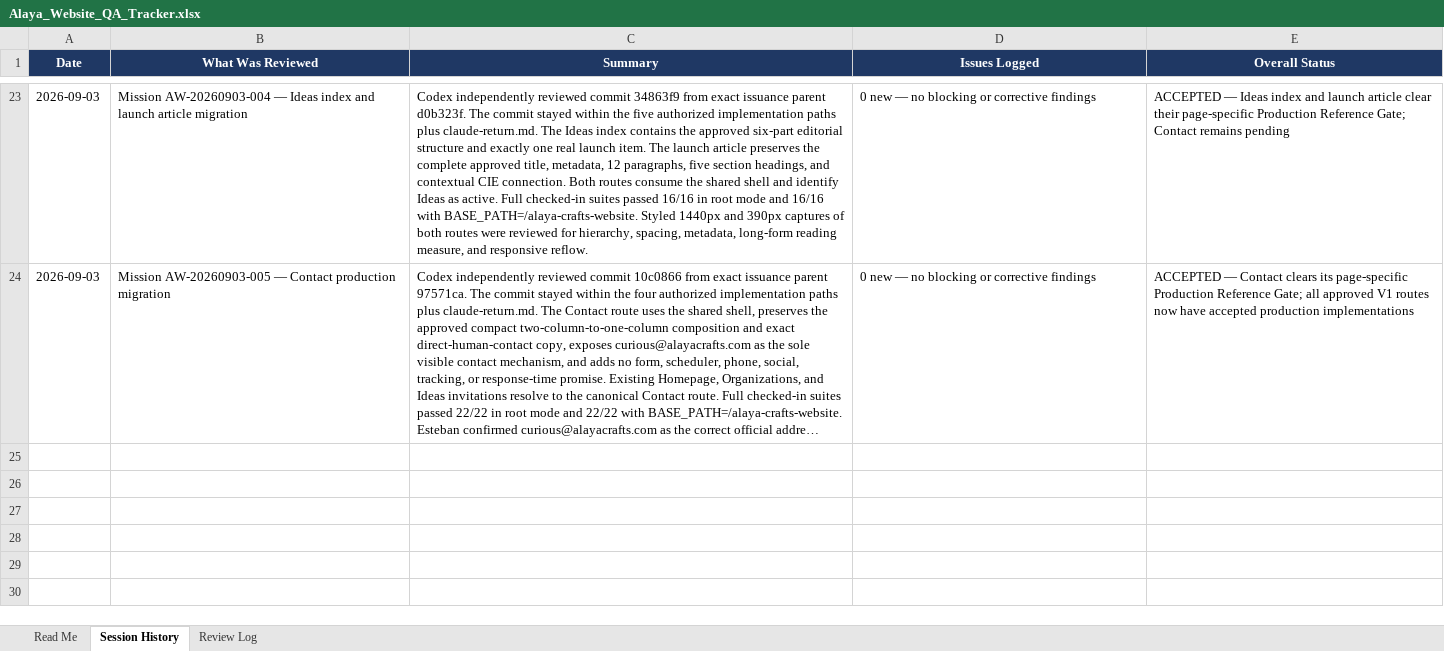
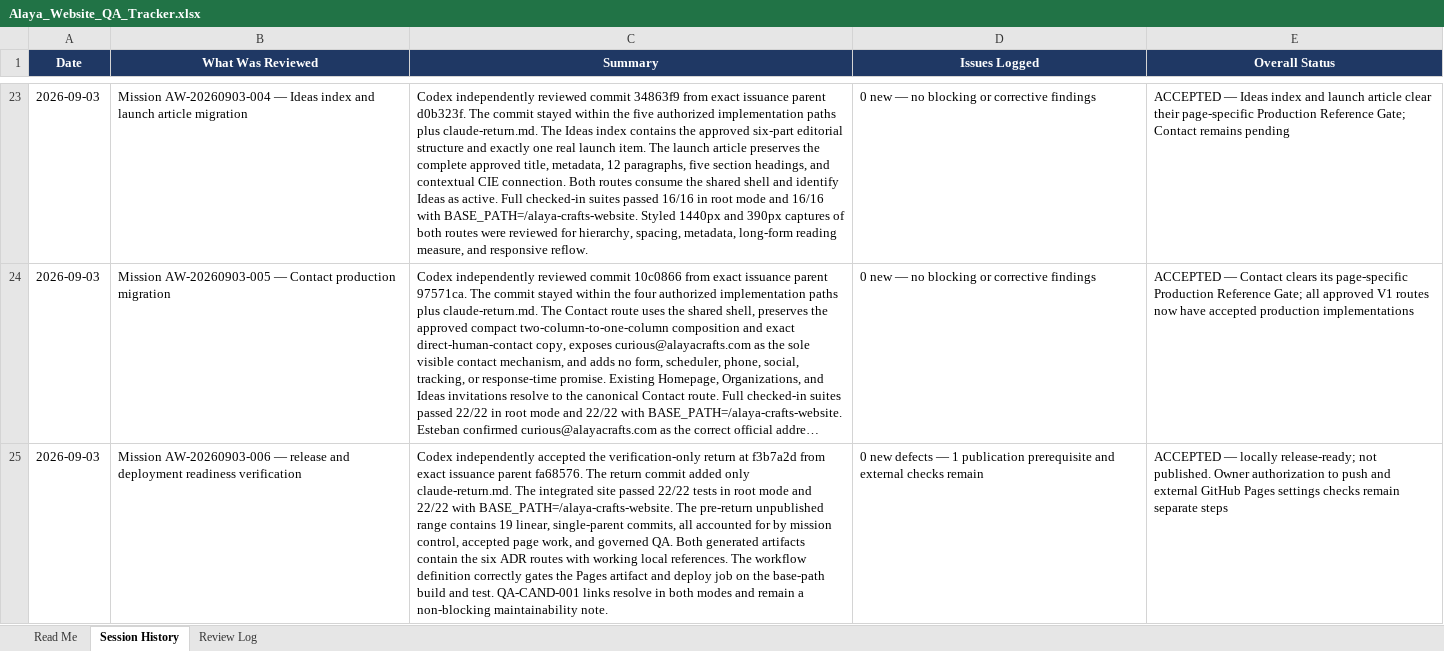
Before and after one commit to esaguilarc-alaya/alaya-crafts-website, an Excel workbook: reviews/qa/Alaya_Website_QA_Tracker.xlsx, sheet Session History, drawn as a sheet; only a part is shown, gaps mark what is left out; long unchanged cells end in …; values as stored, in another font and other column widths than the file's, no borders; the diff names each change by its address in the sheet, - before the commit and + after, or states it on an @@ line.

Commit message:
Accept Mission AW-20260903-006 and record release readiness

```diff
--- a/reviews/qa/Alaya_Website_QA_Tracker.xlsx (sheet Session History)
+++ b/reviews/qa/Alaya_Website_QA_Tracker.xlsx (sheet Session History)
+row 25: 2026-09-03 | Mission AW-20260903-006 — release and deployment readiness verification | Codex independently accepted the verification-only return at f3b7a2d from exact issuance parent fa68576. The return commit added only claude-return.md. The integrated site passed 22/22 tests in root mode and 22/22 with BASE_PATH=/alaya-crafts-website. The pre-return unpublished range contains 19 linear, single-parent commits, all accounted for by mission control, accepted page work, and governed QA. Both generated artifacts contain the six ADR routes with working local references. The workflow definition correctly gates the Pages artifact and deploy job on the base-path build and test. QA-CAND-001 links resolve in both modes and remain a non-blocking maintainability note. | 0 new defects — 1 publication prerequisite and external checks remain | ACCEPTED — locally release-ready; not published. Owner authorization to push and external GitHub Pages settings checks remain separate steps
```
Also changed, not shown: sheet Review Log, 2 other files.
